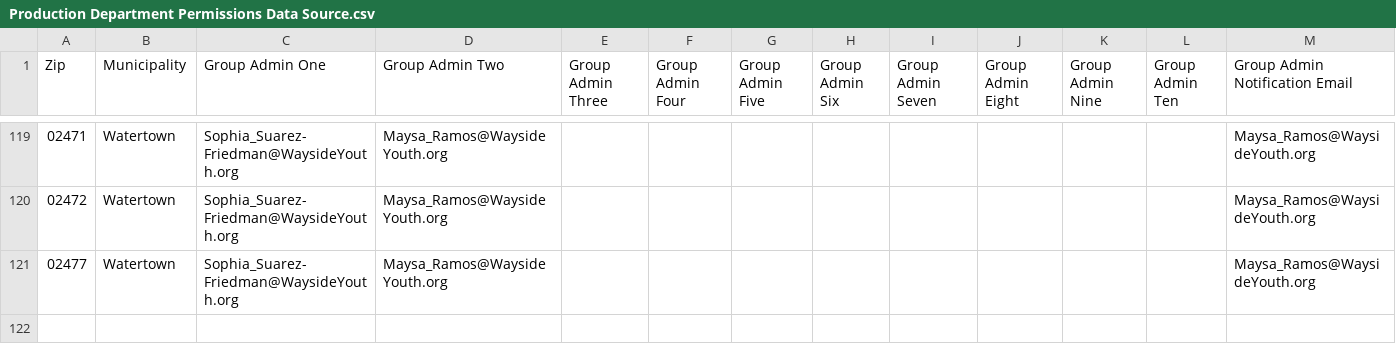
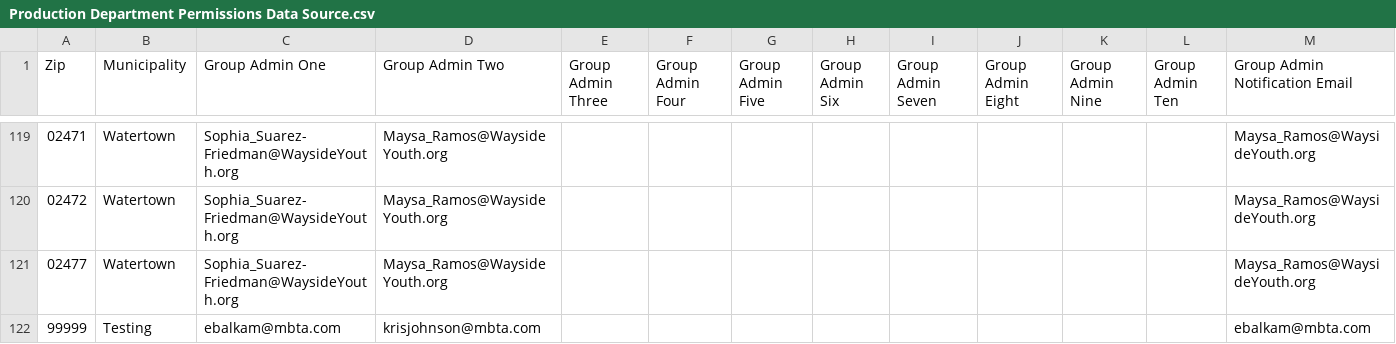
Before and after one commit to mbta/reduced_fares, a CSV file: data_sources/Production Department Permissions Data Source.csv, drawn as a sheet; only a part is shown, gaps mark what is left out; the diff names each change by its address in the sheet, - before the commit and + after, or states it on an @@ line.

```diff
--- a/data_sources/Production Department Permissions Data Source.csv
+++ b/data_sources/Production Department Permissions Data Source.csv
+row 122: 99999 | Testing | ebalkam@mbta.com | krisjohnson@mbta.com |  |  |  |  |  |  |  |  | ebalkam@mbta.com
```
Also changed, not shown: data_sources/PreProd Department Permissions Data Source.csv, data_sources/Training Department Permissions Data Source.csv, 1 other file.
